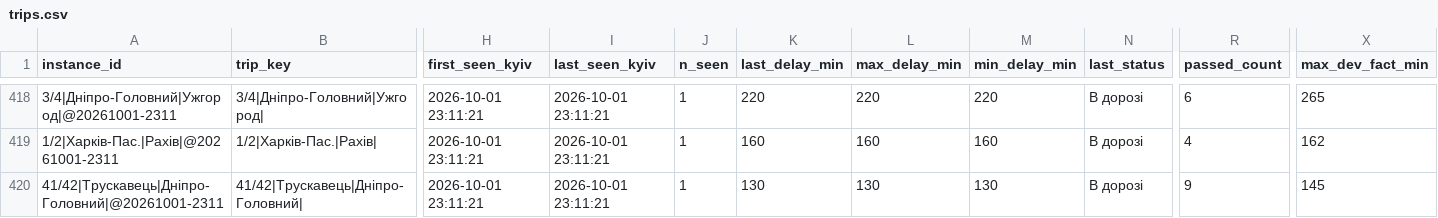
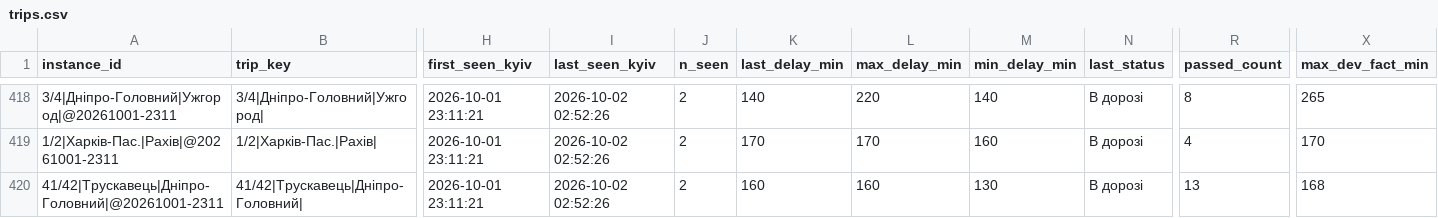
Before and after one commit to bratxja-cmd/trains, a CSV file: data/trips.csv, drawn as a sheet; only a part is shown, gaps mark what is left out; the diff covers the shown part only; the diff names each change by its address in the sheet, - before the commit and + after, or states it on an @@ line.

```diff
--- a/data/trips.csv
+++ b/data/trips.csv
-I418:I420 (last_seen_kyiv): 2026-10-01 23:11:21
+I418:I420 (last_seen_kyiv): 2026-10-02 02:52:26
-J418:J420 (n_seen): 1
+J418:J420 (n_seen): 2
-K418 (last_delay_min): 220
+K418 (last_delay_min): 140
-M418 (min_delay_min): 220
+M418 (min_delay_min): 140
-R418 (passed_count): 6
+R418 (passed_count): 8
-K419 (last_delay_min): 160
+K419 (last_delay_min): 170
-L419 (max_delay_min): 160
+L419 (max_delay_min): 170
-X419 (max_dev_fact_min): 162
+X419 (max_dev_fact_min): 170
-K420 (last_delay_min): 130
+K420 (last_delay_min): 160
-L420 (max_delay_min): 130
+L420 (max_delay_min): 160
-R420 (passed_count): 9
+R420 (passed_count): 13
-X420 (max_dev_fact_min): 145
+X420 (max_dev_fact_min): 168
```
Also changed, not shown: 1 added row and 58 edited cells elsewhere in this file, data/run_log.csv, data/snapshots.csv, 3 other files.
